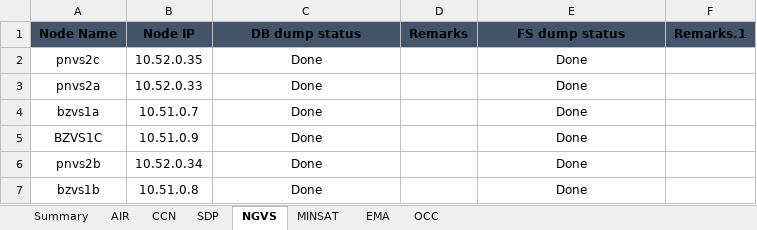
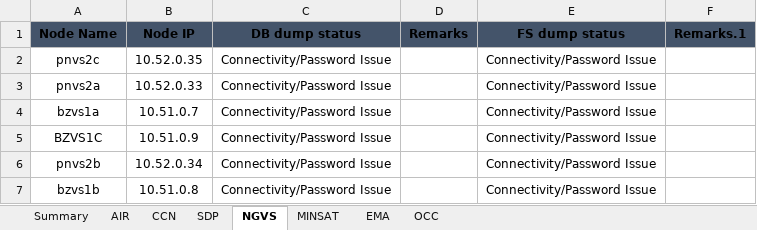
Before and after one commit to Akash90258/perl-to-python, an Excel workbook: TEMP/MTN -Congo_backup_tracker_OUT1.xlsx, sheet NGVS, drawn as a sheet; values as stored, in another font and other column widths than the file's, no borders; the diff names each change by its address in the sheet, - before the commit and + after, or states it on an @@ line.

```diff
--- a/TEMP/MTN -Congo_backup_tracker_OUT1.xlsx (sheet NGVS)
+++ b/TEMP/MTN -Congo_backup_tracker_OUT1.xlsx (sheet NGVS)
-C2:C7 (DB dump status): Done
+C2:C7 (DB dump status): Connectivity/Password Issue
-E2:E7 (FS dump status): Done
+E2:E7 (FS dump status): Connectivity/Password Issue
```
Also changed, not shown: sheet EMA, sheet MINSAT, sheet AIR, 20 other files.
